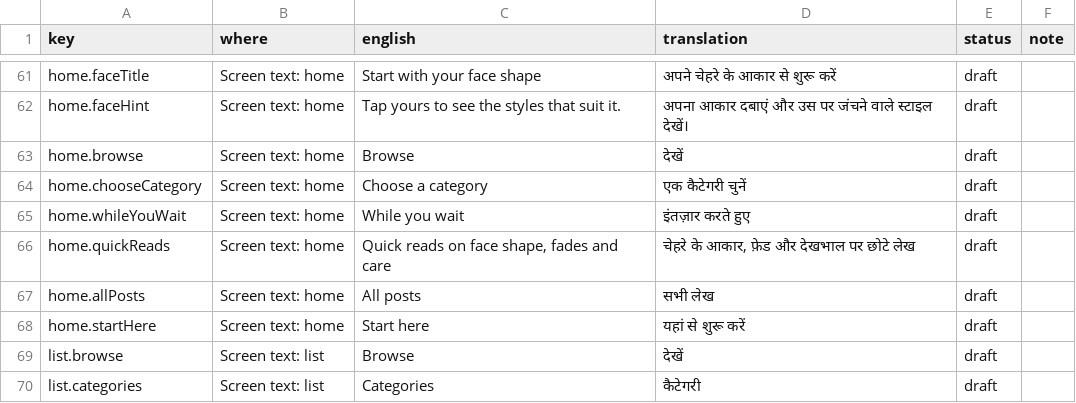
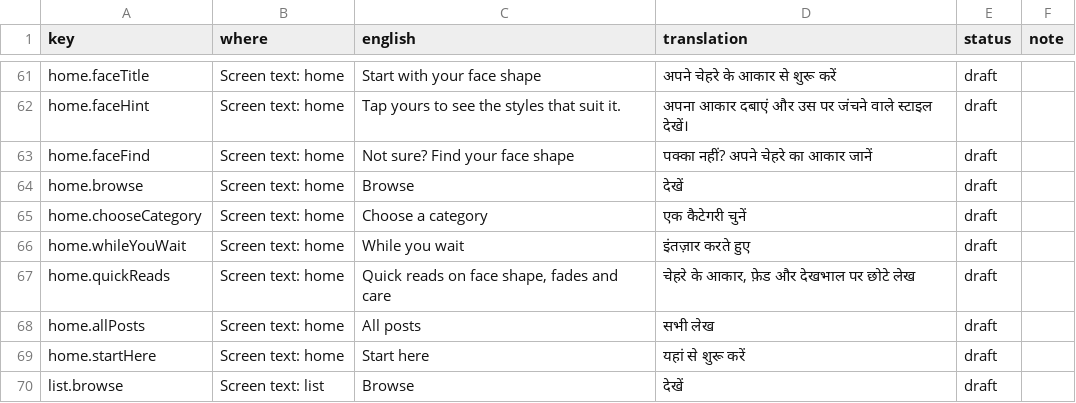
Before and after one commit to meshuman/perfectlooks, a CSV file: translations/hi.csv, drawn as a sheet; only a part is shown, gaps mark what is left out; the shorter side is filled out with more unchanged rows.

```diff
--- a/translations/hi.csv
+++ b/translations/hi.csv
@@ -62,2 +62,3 @@ home.faceTitle,Screen text: home,Start with your face shape,अपने चे
 home.faceHint,Screen text: home,Tap yours to see the styles that suit it.,अपना आकार दबाएं और उस पर जंचने वाले स्टाइल देखें।,draft,
+home.faceFind,Screen text: home,Not sure? Find your face shape,पक्का नहीं? अपने चेहरे का आकार जानें,draft,
 home.browse,Screen text: home,Browse,देखें,draft,
```
Also changed, not shown: translations/ne.csv, 14 other files.
